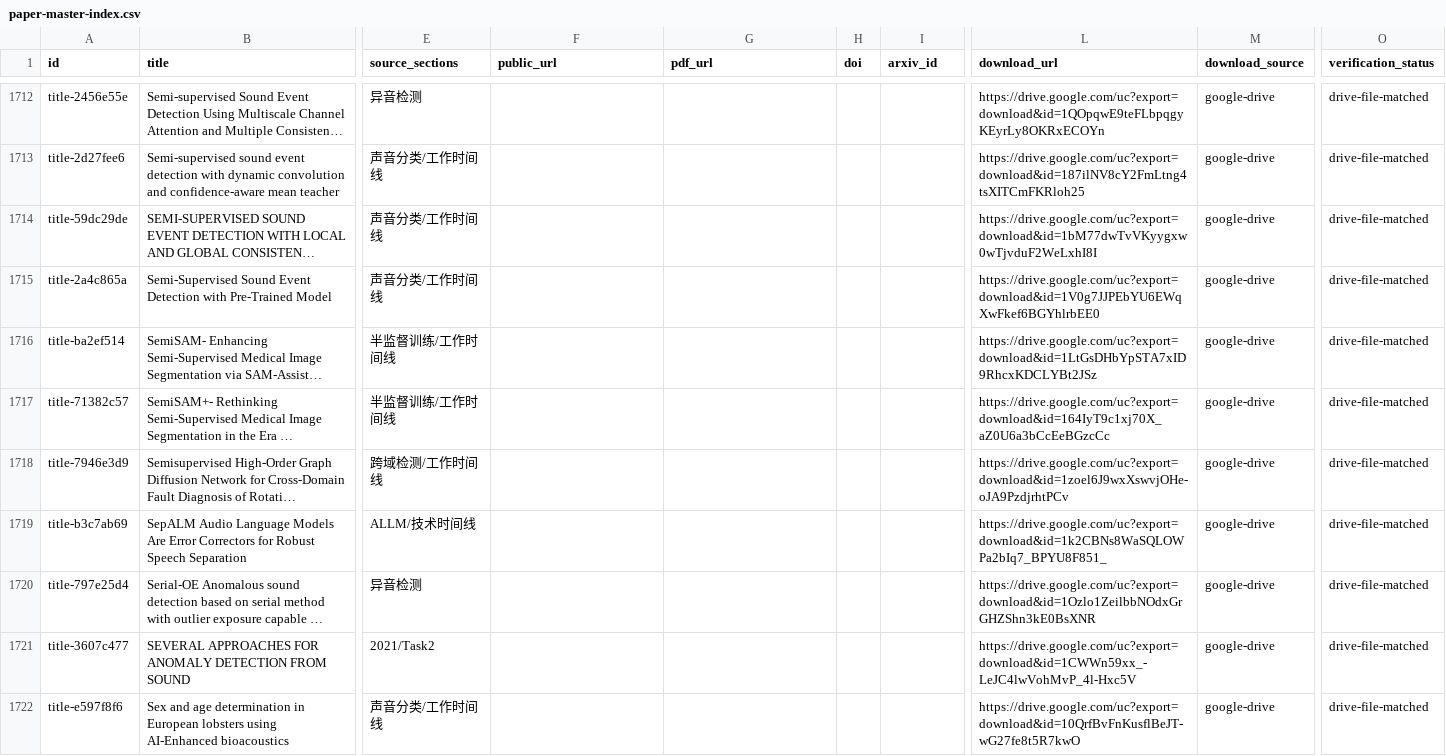
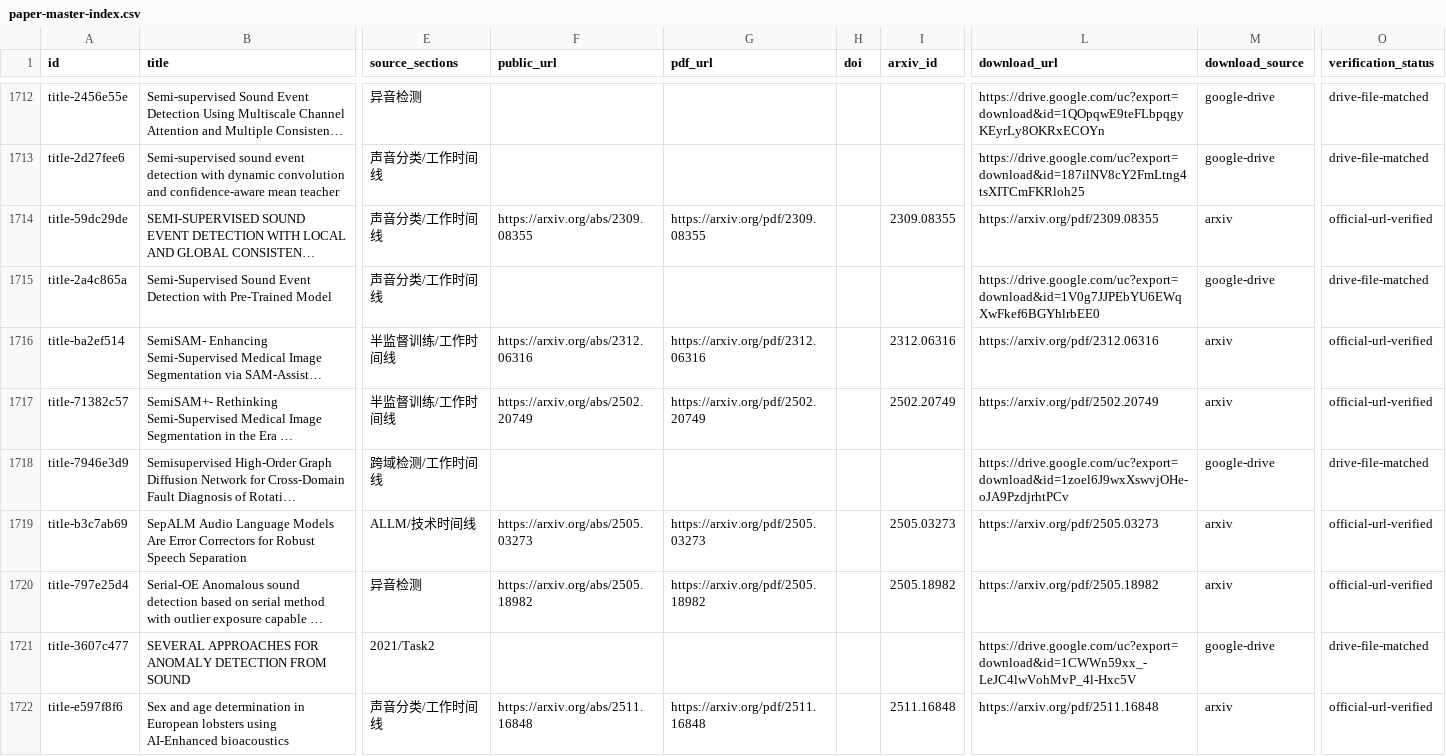
Before and after one commit to zhho9493-tech/awesome-sound-detection, a CSV file: resources/paper-master-index.csv, drawn as a sheet; only a part is shown, gaps mark what is left out; long unchanged cells end in …; the diff covers the shown part only; the diff names each change by its address in the sheet, - before the commit and + after, or states it on an @@ line.

```diff
--- a/resources/paper-master-index.csv
+++ b/resources/paper-master-index.csv
-F1714 (public_url): (empty)
+F1714 (public_url): https://arxiv.org/abs/2309.08355
-G1714 (pdf_url): (empty)
+G1714 (pdf_url): https://arxiv.org/pdf/2309.08355
-I1714 (arxiv_id): (empty)
+I1714 (arxiv_id): 2309.08355
-L1714 (download_url): https://drive.google.com/uc?export=download&id=1bM77dwTvVKyygxw0wTjvduF2WeLxhI8I
+L1714 (download_url): https://arxiv.org/pdf/2309.08355
-M1714 (download_source): google-drive
+M1714 (download_source): arxiv
-O1714 (verification_status): drive-file-matched
+O1714 (verification_status): official-url-verified
-F1716 (public_url): (empty)
+F1716 (public_url): https://arxiv.org/abs/2312.06316
-G1716 (pdf_url): (empty)
+G1716 (pdf_url): https://arxiv.org/pdf/2312.06316
-I1716 (arxiv_id): (empty)
+I1716 (arxiv_id): 2312.06316
-L1716 (download_url): https://drive.google.com/uc?export=download&id=1LtGsDHbYpSTA7xID9RhcxKDCLYBt2JSz
+L1716 (download_url): https://arxiv.org/pdf/2312.06316
-M1716:M1717 (download_source): google-drive
+M1716:M1717 (download_source): arxiv
-O1716:O1717 (verification_status): drive-file-matched
+O1716:O1717 (verification_status): official-url-verified
-F1717 (public_url): (empty)
+F1717 (public_url): https://arxiv.org/abs/2502.20749
-G1717 (pdf_url): (empty)
+G1717 (pdf_url): https://arxiv.org/pdf/2502.20749
-I1717 (arxiv_id): (empty)
+I1717 (arxiv_id): 2502.20749
-L1717 (download_url): https://drive.google.com/uc?export=download&id=164IyT9c1xj70X_aZ0U6a3bCcEeBGzcCc
+L1717 (download_url): https://arxiv.org/pdf/2502.20749
-F1719 (public_url): (empty)
+F1719 (public_url): https://arxiv.org/abs/2505.03273
-G1719 (pdf_url): (empty)
+G1719 (pdf_url): https://arxiv.org/pdf/2505.03273
-I1719 (arxiv_id): (empty)
+I1719 (arxiv_id): 2505.03273
-L1719 (download_url): https://drive.google.com/uc?export=download&id=1k2CBNs8WaSQLOWPa2bIq7_BPYU8F851_
+L1719 (download_url): https://arxiv.org/pdf/2505.03273
-M1719:M1720 (download_source): google-drive
+M1719:M1720 (download_source): arxiv
-O1719:O1720 (verification_status): drive-file-matched
+O1719:O1720 (verification_status): official-url-verified
-F1720 (public_url): (empty)
+F1720 (public_url): https://arxiv.org/abs/2505.18982
-G1720 (pdf_url): (empty)
+G1720 (pdf_url): https://arxiv.org/pdf/2505.18982
-I1720 (arxiv_id): (empty)
+I1720 (arxiv_id): 2505.18982
-L1720 (download_url): https://drive.google.com/uc?export=download&id=1Ozlo1ZeilbbNOdxGrGHZShn3kE0BsXNR
+L1720 (download_url): https://arxiv.org/pdf/2505.18982
-F1722 (public_url): (empty)
+F1722 (public_url): https://arxiv.org/abs/2511.16848
-G1722 (pdf_url): (empty)
+G1722 (pdf_url): https://arxiv.org/pdf/2511.16848
-I1722 (arxiv_id): (empty)
+I1722 (arxiv_id): 2511.16848
-L1722 (download_url): https://drive.google.com/uc?export=download&id=10QrfBvFnKusflBeJT-wG27fe8t5R7kwO
+L1722 (download_url): https://arxiv.org/pdf/2511.16848
-M1722 (download_source): google-drive
+M1722 (download_source): arxiv
-O1722 (verification_status): drive-file-matched
+O1722 (verification_status): official-url-verified
```
Also changed, not shown: 144 edited cells elsewhere in this file, 3 other files.
